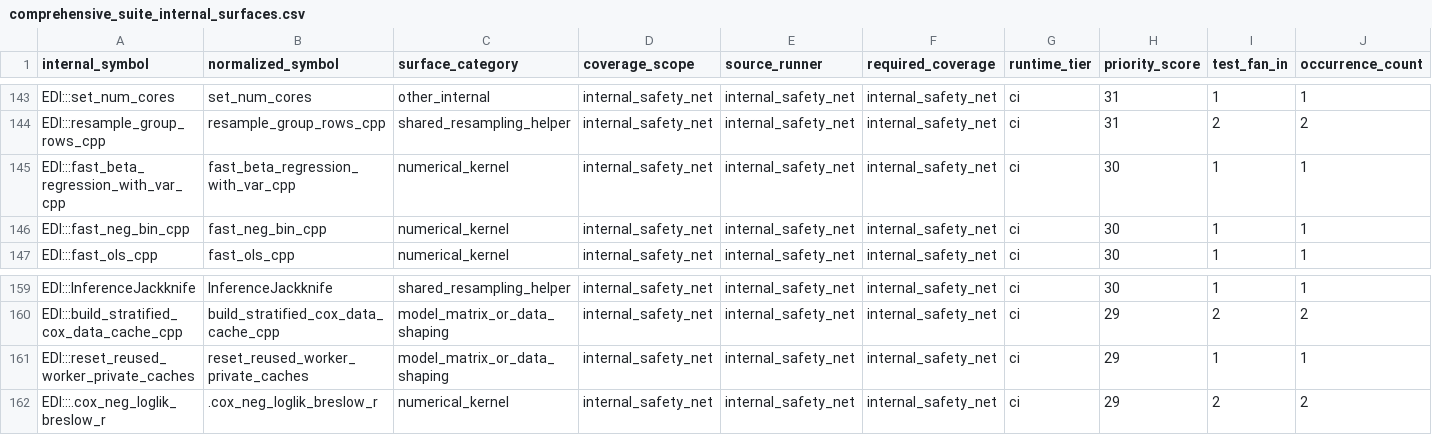
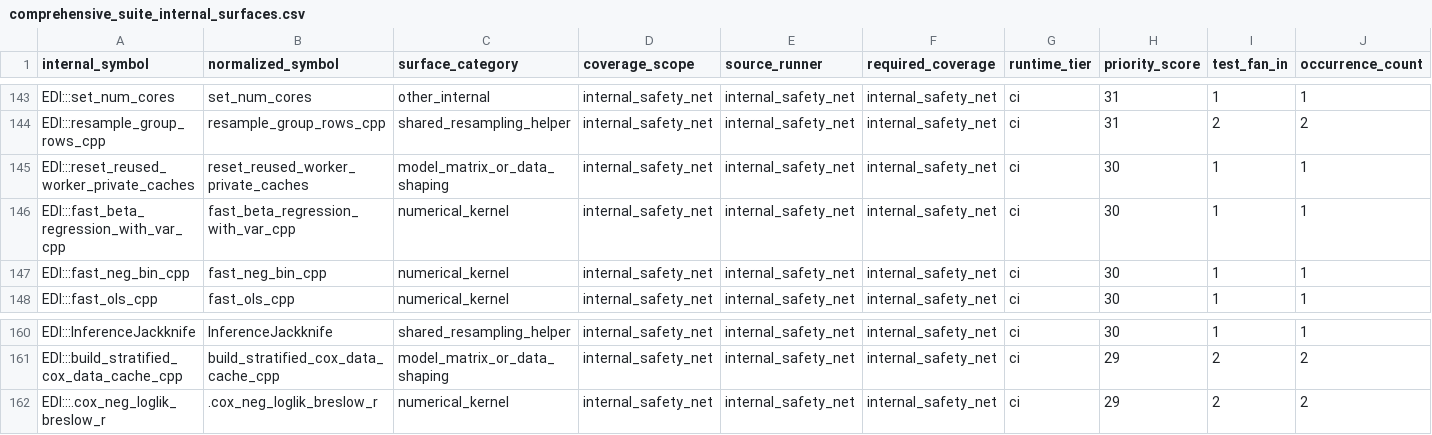
Before and after one commit to kapelner/EDI, a CSV file: R/package_tests/comprehensive_suite_internal_surfaces.csv, drawn as a sheet; only a part is shown, gaps mark what is left out; removed rows and columns are numbered as before the commit, all else as after; rows hold the shown columns only; the diff names each change by its address in the sheet, - before the commit and + after, or states it on an @@ line.

```diff
--- a/R/package_tests/comprehensive_suite_internal_surfaces.csv
+++ b/R/package_tests/comprehensive_suite_internal_surfaces.csv
+row 145: EDI:::reset_reused_worker_private_caches | reset_reused_worker_private_caches | model_matrix_or_data_shaping | internal_safety_net | internal_safety_net | internal_safety_net | ci | 30 | 1 | 1
-row 161: EDI:::reset_reused_worker_private_caches | reset_reused_worker_private_caches | model_matrix_or_data_shaping | internal_safety_net | internal_safety_net | internal_safety_net | ci | 29 | 1 | 1
```
Also changed, not shown: R/package_tests/checkmate_argument_contracts.csv, 2 other files.
